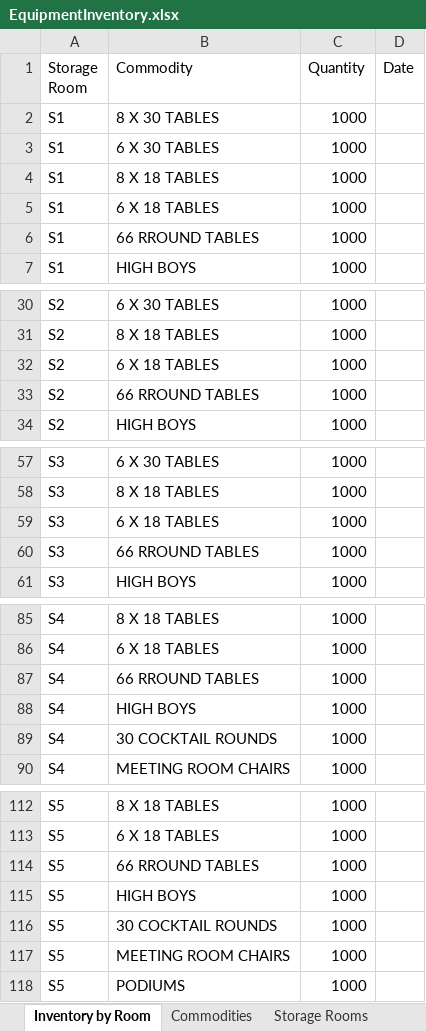
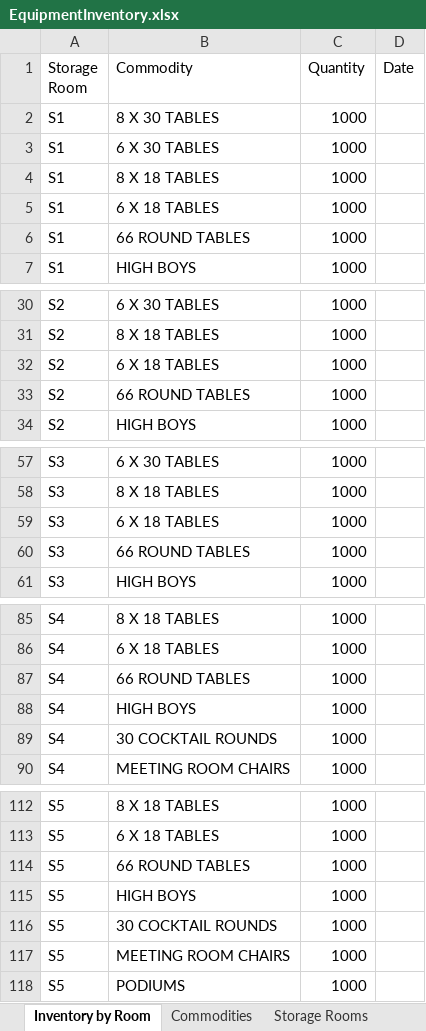
Before and after one commit to matthewhuntt/SDTeam21, an Excel workbook: EquipmentInventory.xlsx, sheet Inventory by Room, drawn as a sheet; only a part is shown, gaps mark what is left out; values as stored, in another font and other column widths than the file's, no borders; the diff covers the shown part only; the diff names each change by its address in the sheet, - before the commit and + after, or states it on an @@ line.

```diff
--- a/EquipmentInventory.xlsx (sheet Inventory by Room)
+++ b/EquipmentInventory.xlsx (sheet Inventory by Room)
-B6 (Commodity): 66 RROUND TABLES
+B6 (Commodity): 66 ROUND TABLES
-B33 (Commodity): 66 RROUND TABLES
+B33 (Commodity): 66 ROUND TABLES
-B60 (Commodity): 66 RROUND TABLES
+B60 (Commodity): 66 ROUND TABLES
-B87 (Commodity): 66 RROUND TABLES
+B87 (Commodity): 66 ROUND TABLES
-B114 (Commodity): 66 RROUND TABLES
+B114 (Commodity): 66 ROUND TABLES
```
Also changed, not shown: 54 edited cells elsewhere in this sheet, sheet Movement Arcs, sheet Utility Arcs, sheet Storage Rooms, sheet Storage Room Arcs, sheet Event Room Arcs, sheet Commodities, other sheet tabs.
